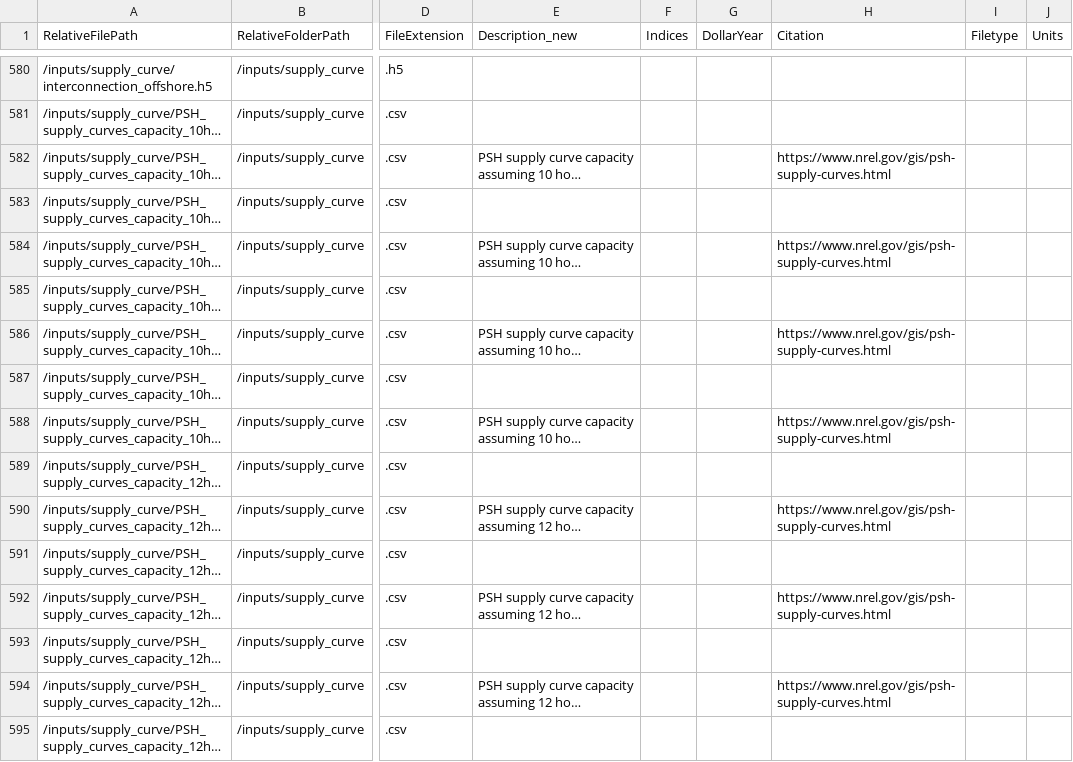
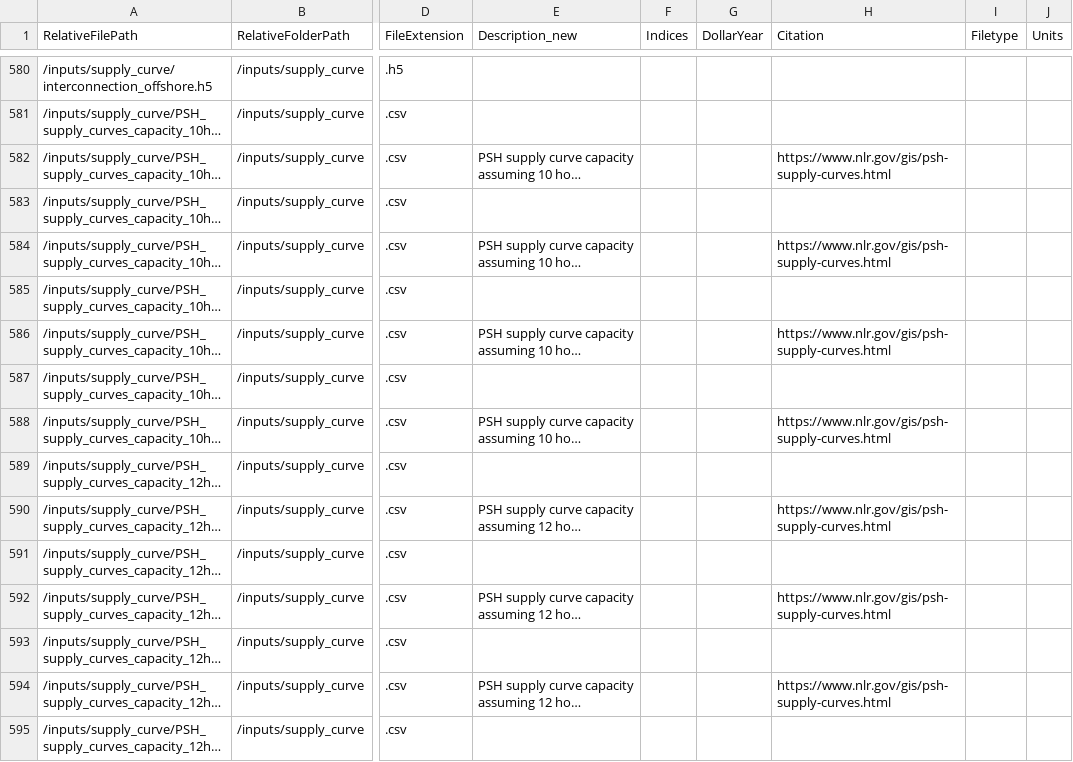
Before and after one commit to ajsbergman/ReEDS, a CSV file: sources.csv, drawn as a sheet; only a part is shown, gaps mark what is left out; long unchanged cells end in …; the diff covers the shown part only; the diff names each change by its address in the sheet, - before the commit and + after, or states it on an @@ line.

```diff
--- a/sources.csv
+++ b/sources.csv
-H582 (Citation): https://www.nrel.gov/gis/psh-supply-curves.html
+H582 (Citation): https://www.nlr.gov/gis/psh-supply-curves.html
-H584 (Citation): https://www.nrel.gov/gis/psh-supply-curves.html
+H584 (Citation): https://www.nlr.gov/gis/psh-supply-curves.html
-H586 (Citation): https://www.nrel.gov/gis/psh-supply-curves.html
+H586 (Citation): https://www.nlr.gov/gis/psh-supply-curves.html
-H588 (Citation): https://www.nrel.gov/gis/psh-supply-curves.html
+H588 (Citation): https://www.nlr.gov/gis/psh-supply-curves.html
-H590 (Citation): https://www.nrel.gov/gis/psh-supply-curves.html
+H590 (Citation): https://www.nlr.gov/gis/psh-supply-curves.html
-H592 (Citation): https://www.nrel.gov/gis/psh-supply-curves.html
+H592 (Citation): https://www.nlr.gov/gis/psh-supply-curves.html
-H594 (Citation): https://www.nrel.gov/gis/psh-supply-curves.html
+H594 (Citation): https://www.nlr.gov/gis/psh-supply-curves.html
```
Also changed, not shown: 17 edited cells elsewhere in this file, cases.csv, cases_examples.csv, 16 other files.
